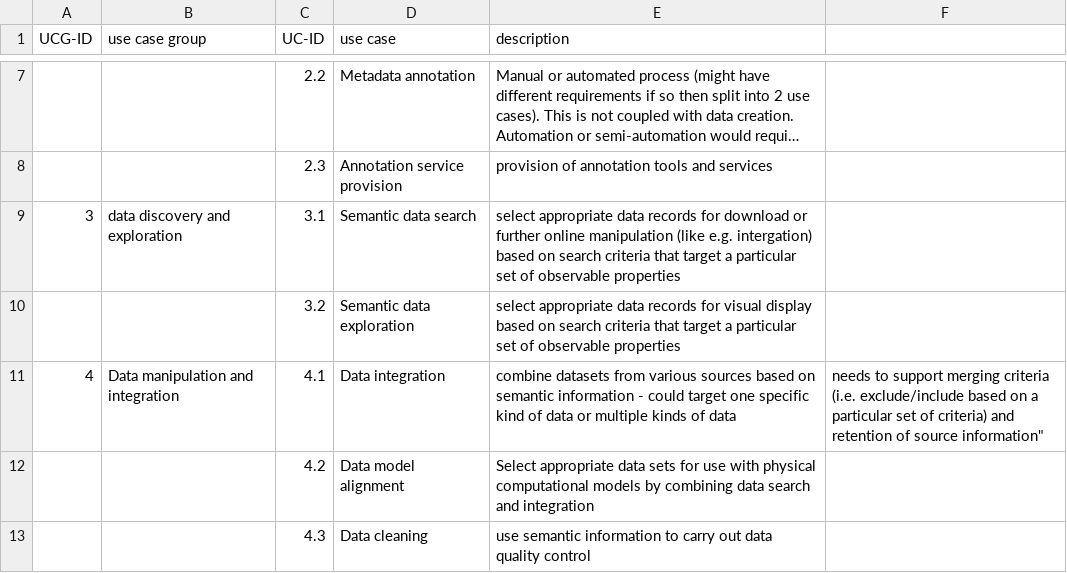
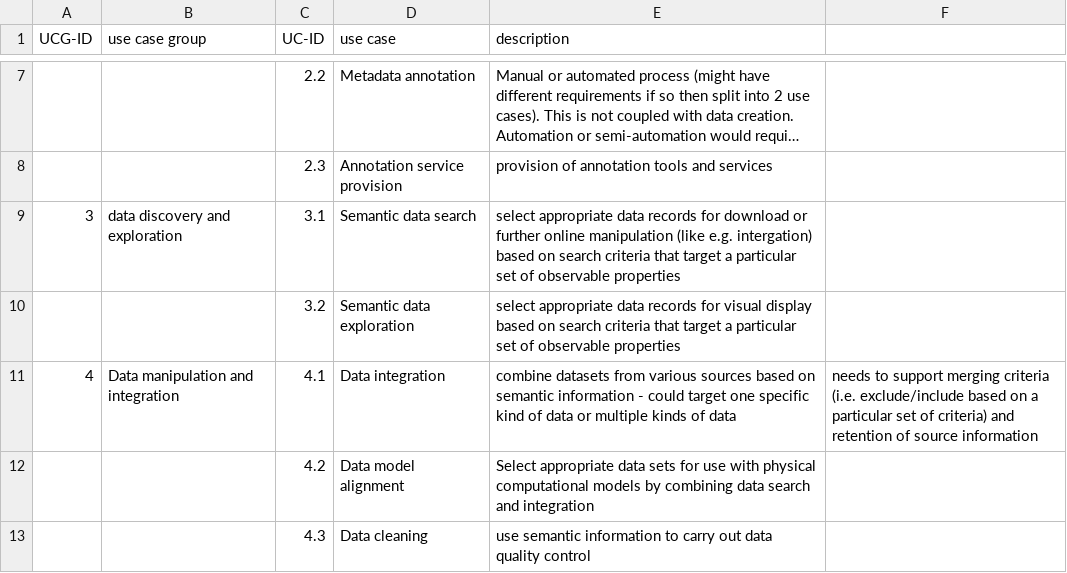
Before and after one commit to i-adopt/usecase_analysis, a CSV file: use_cases.csv, drawn as a sheet; only a part is shown, gaps mark what is left out; long unchanged cells end in ….

Commit message:
Update use_cases.csv

```diff
--- a/use_cases.csv
+++ b/use_cases.csv
@@ -10,3 +10,3 @@ UCG-ID;use case group;UC-ID;use case;description
 ;;3.2;Semantic data exploration;select appropriate data records for visual display based on search criteria that target a particular set of observable properties
-4;Data manipulation and integration;4.1;Data integration; combine datasets from various sources based on semantic information - could target one specific kind of data or multiple kinds of data; needs to support merging criteria (i.e. exclude/include based on a particular set of criteria) and retention of source information"
+4;Data manipulation and integration;4.1;Data integration; combine datasets from various sources based on semantic information - could target one specific kind of data or multiple kinds of data; needs to support merging criteria (i.e. exclude/include based on a particular set of criteria) and retention of source information
 ;;4.2;Data model alignment;Select appropriate data sets for use with physical computational models by combining data search and integration
```
